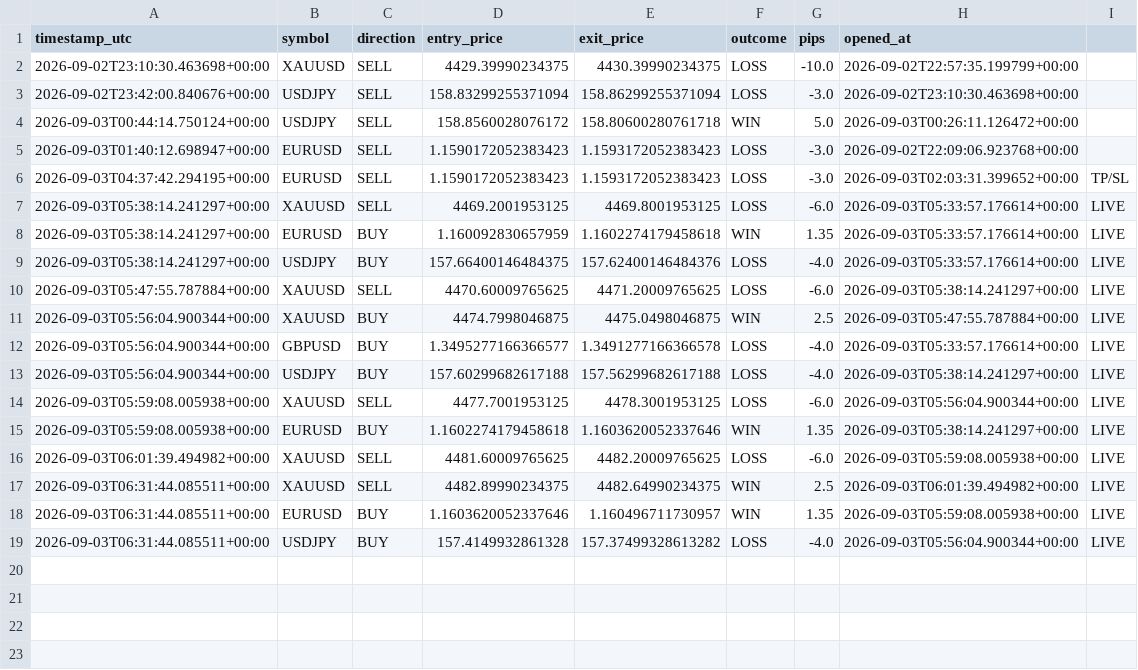
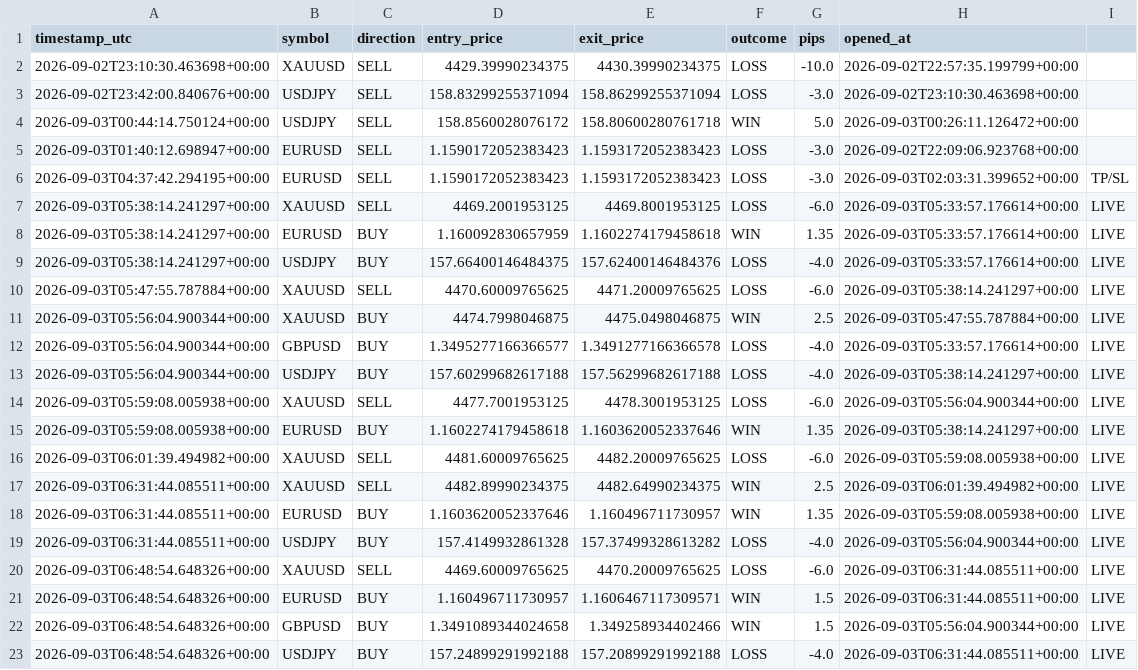
Before and after one commit to Ribbon-ops/Bot, a CSV file: closed_trades.csv, drawn as a sheet; the diff names each change by its address in the sheet, - before the commit and + after, or states it on an @@ line.

```diff
--- a/closed_trades.csv
+++ b/closed_trades.csv
+row 20: 2026-09-03T06:48:54.648326+00:00 | XAUUSD | SELL | 4469.60009765625 | 4470.20009765625 | LOSS | -6.0 | 2026-09-03T06:31:44.085511+00:00 | LIVE
+row 21: 2026-09-03T06:48:54.648326+00:00 | EURUSD | BUY | 1.160496711730957 | 1.1606467117309571 | WIN | 1.5 | 2026-09-03T06:31:44.085511+00:00 | LIVE
+row 22: 2026-09-03T06:48:54.648326+00:00 | GBPUSD | BUY | 1.3491089344024658 | 1.349258934402466 | WIN | 1.5 | 2026-09-03T05:56:04.900344+00:00 | LIVE
+row 23: 2026-09-03T06:48:54.648326+00:00 | USDJPY | BUY | 157.24899291992188 | 157.20899291992188 | LOSS | -4.0 | 2026-09-03T06:31:44.085511+00:00 | LIVE
```
Also changed, not shown: signals_log.csv, 1 other file.
